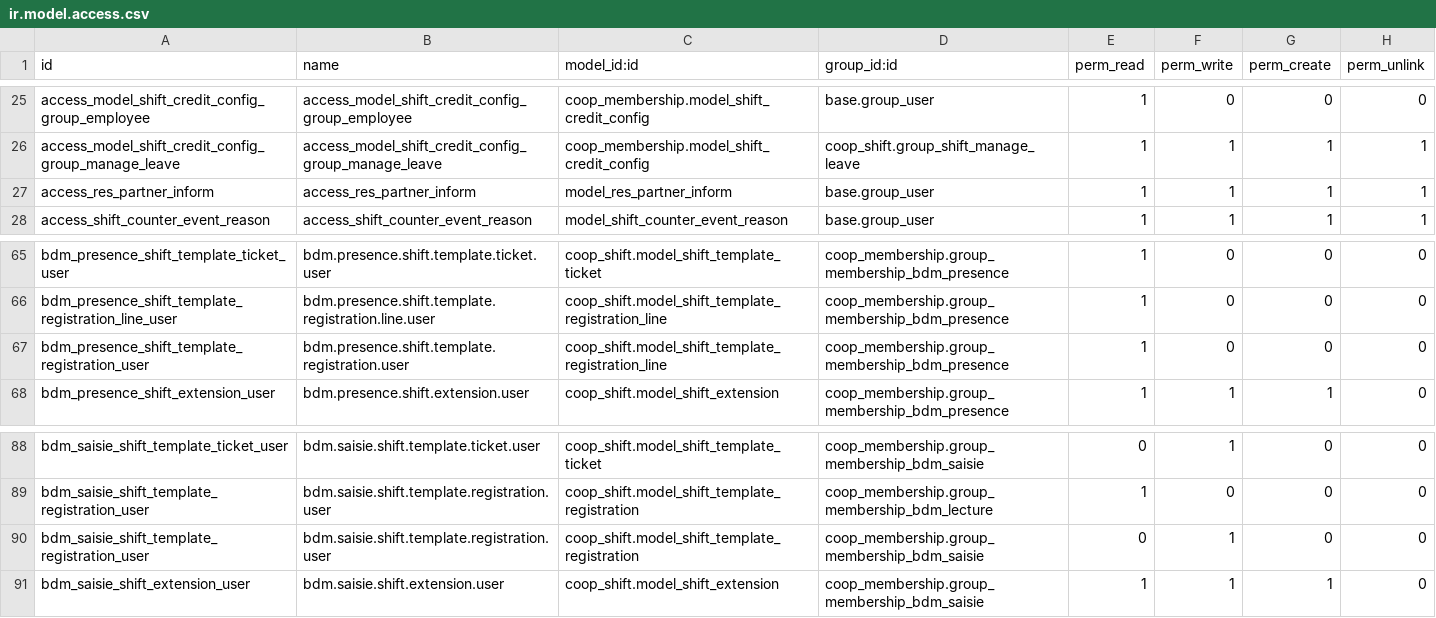
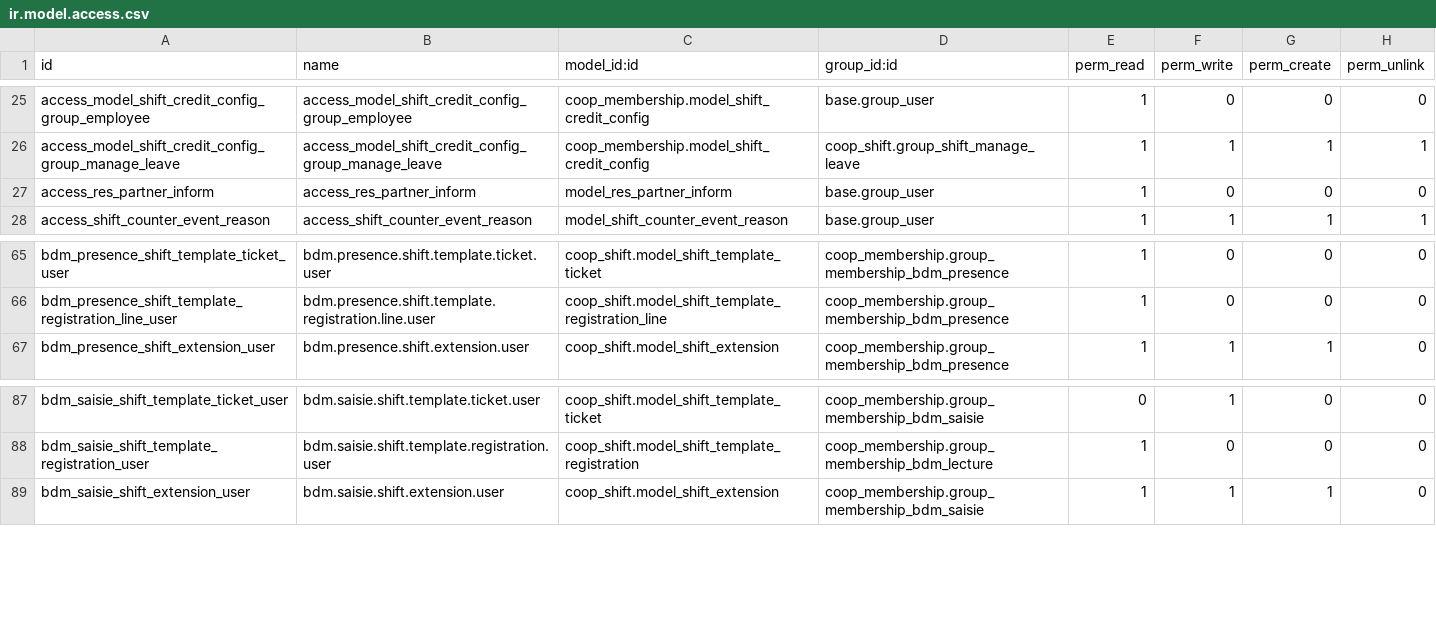
Before and after one commit to AwesomeFoodCoops/odoo-production, a CSV file: coop_membership/security/ir.model.access.csv, drawn as a sheet; only a part is shown, gaps mark what is left out.

Commit message:
[IMP] Removed fields_view_get method of res.partner and put the code in xml, removed unwanted group and duplicated access rights, fixed date error in shift tmpl registraion line

```diff
--- a/coop_membership/security/ir.model.access.csv
+++ b/coop_membership/security/ir.model.access.csv
@@ -26,3 +26,3 @@ access_model_shift_credit_config_group_employee,access_model_shift_credit_config
 access_model_shift_credit_config_group_manage_leave,access_model_shift_credit_config_group_manage_leave,coop_membership.model_shift_credit_config,coop_shift.group_shift_manage_leave,1,1,1,1
-access_res_partner_inform,access_res_partner_inform,model_res_partner_inform,base.group_user,1,1,1,1
+access_res_partner_inform,access_res_partner_inform,model_res_partner_inform,base.group_user,1,0,0,0
 access_shift_counter_event_reason,access_shift_counter_event_reason,model_shift_counter_event_reason,base.group_user,1,1,1,1
@@ -66,3 +66,2 @@ bdm_presence_shift_template_ticket_user,bdm.presence.shift.template.ticket.user,
 bdm_presence_shift_template_registration_line_user,bdm.presence.shift.template.registration.line.user,coop_shift.model_shift_template_registration_line,coop_membership.group_membership_bdm_presence,1,0,0,0
-bdm_presence_shift_template_registration_user,bdm.presence.shift.template.registration.user,coop_shift.model_shift_template_registration_line,coop_membership.group_membership_bdm_presence,1,0,0,0
 bdm_presence_shift_extension_user,bdm.presence.shift.extension.user,coop_shift.model_shift_extension,coop_membership.group_membership_bdm_presence,1,1,1,0
@@ -89,3 +88,2 @@ bdm_saisie_shift_template_ticket_user,bdm.saisie.shift.template.ticket.user,coop
 bdm_saisie_shift_template_registration_user,bdm.saisie.shift.template.registration.user,coop_shift.model_shift_template_registration,coop_membership.group_membership_bdm_lecture,1,0,0,0
-bdm_saisie_shift_template_registration_user,bdm.saisie.shift.template.registration.user,coop_shift.model_shift_template_registration,coop_membership.group_membership_bdm_saisie,0,1,0,0
 bdm_saisie_shift_extension_user,bdm.saisie.shift.extension.user,coop_shift.model_shift_extension,coop_membership.group_membership_bdm_saisie,1,1,1,0
```
Also changed, not shown: 11 other files.
